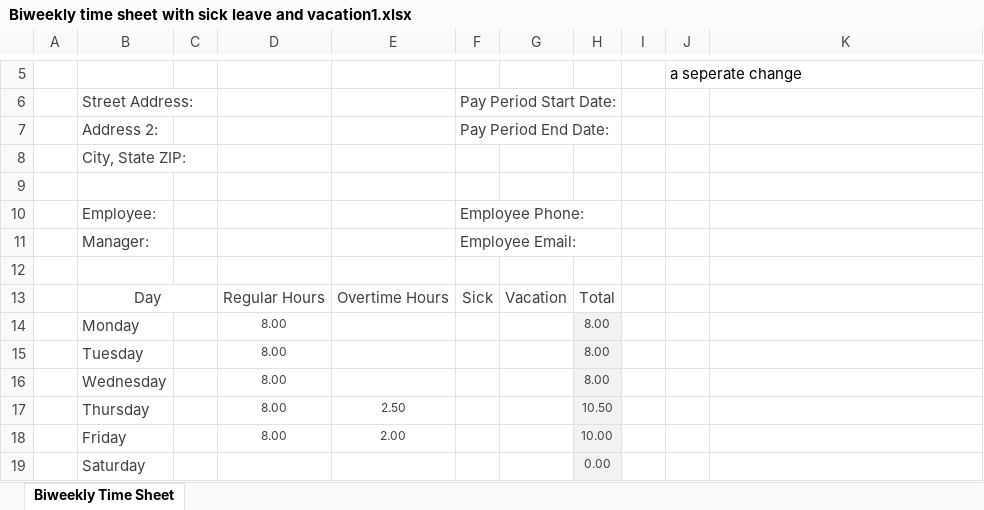
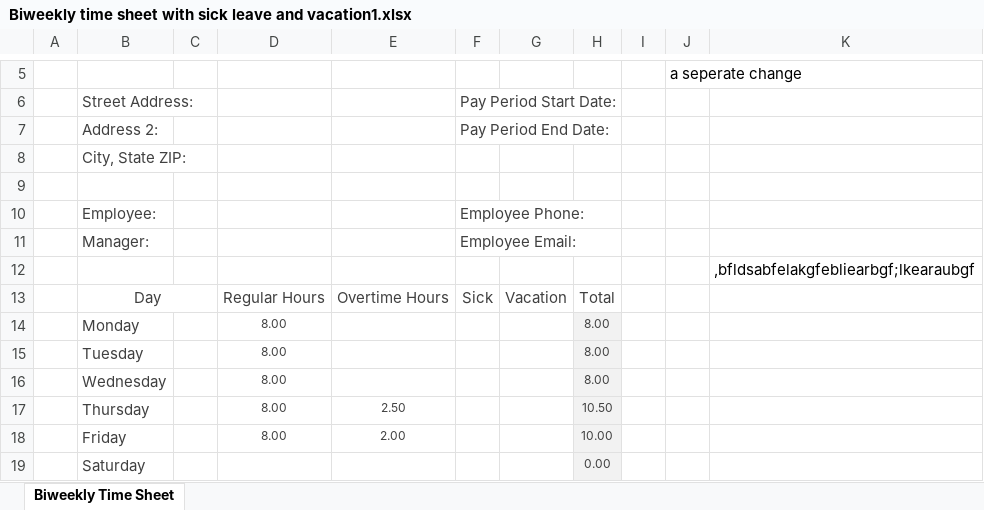
Before and after one commit to FirefighterMike/LFD-TimeSheet, an Excel workbook: Biweekly time sheet with sick leave and vacation1.xlsx, sheet Biweekly Time Sheet, drawn as a sheet; only a part is shown, gaps mark what is left out; values as stored, in another font and other column widths than the file's, no borders; the diff names each change by its address in the sheet, - before the commit and + after, or states it on an @@ line.

Commit message:
change to kevs branch
ff change to the branch

```diff
--- a/Biweekly time sheet with sick leave and vacation1.xlsx (sheet Biweekly Time Sheet)
+++ b/Biweekly time sheet with sick leave and vacation1.xlsx (sheet Biweekly Time Sheet)
-K12: (empty)
+K12: ,bfldsabfelakgfebliearbgf;lkearaubgf
```
